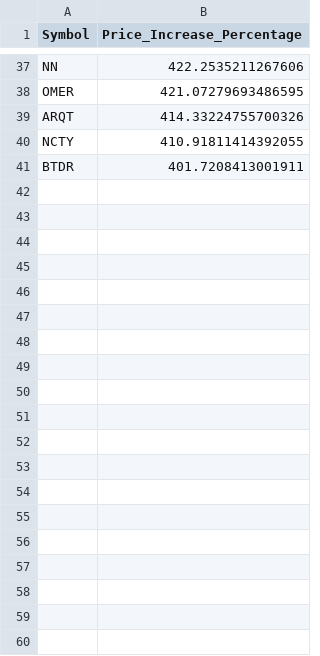
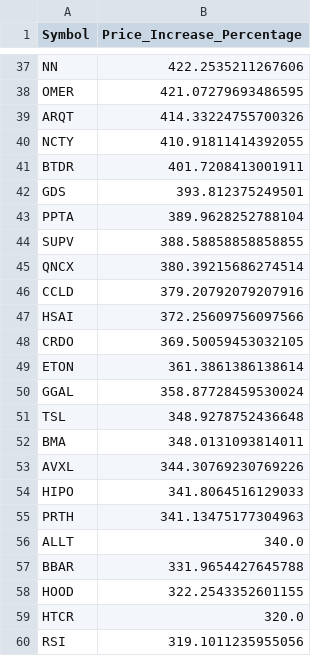
Before and after one commit to Mihaii2/Trader_Companion, a CSV file: flask_microservice_stocks_filterer/stocks_filtering_application/ranking_screens/results/top_price_increase_1y.csv, drawn as a sheet; only a part is shown, gaps mark what is left out; the diff covers the shown part only; the diff names each change by its address in the sheet, - before the commit and + after, or states it on an @@ line.

```diff
--- a/flask_microservice_stocks_filterer/stocks_filtering_application/ranking_screens/results/top_price_increase_1y.csv
+++ b/flask_microservice_stocks_filterer/stocks_filtering_application/ranking_screens/results/top_price_increase_1y.csv
+row 42: GDS | 393.812375249501
+row 43: PPTA | 389.9628252788104
+row 44: SUPV | 388.58858858858855
+row 45: QNCX | 380.39215686274514
+row 46: CCLD | 379.20792079207916
+row 47: HSAI | 372.25609756097566
+row 48: CRDO | 369.50059453032105
+row 49: ETON | 361.3861386138614
+row 50: GGAL | 358.87728459530024
+row 51: TSL | 348.9278752436648
+row 52: BMA | 348.0131093814011
+row 53: AVXL | 344.30769230769226
+row 54: HIPO | 341.8064516129033
+row 55: PRTH | 341.13475177304963
+row 56: ALLT | 340.0
+row 57: BBAR | 331.9654427645788
+row 58: HOOD | 322.2543352601155
+row 59: HTCR | 320.0
+row 60: RSI | 319.1011235955056
```
Also changed, not shown: 45 added rows elsewhere in this file, flask_microservice_stocks_filterer/stocks_filtering_application/banned_stocks/banned_stocks.csv, flask_microservice_stocks_filterer/stocks_filtering_application/ranking_screens/results/quarterly_sales_acceleration_stocks.csv, 35 other files.
